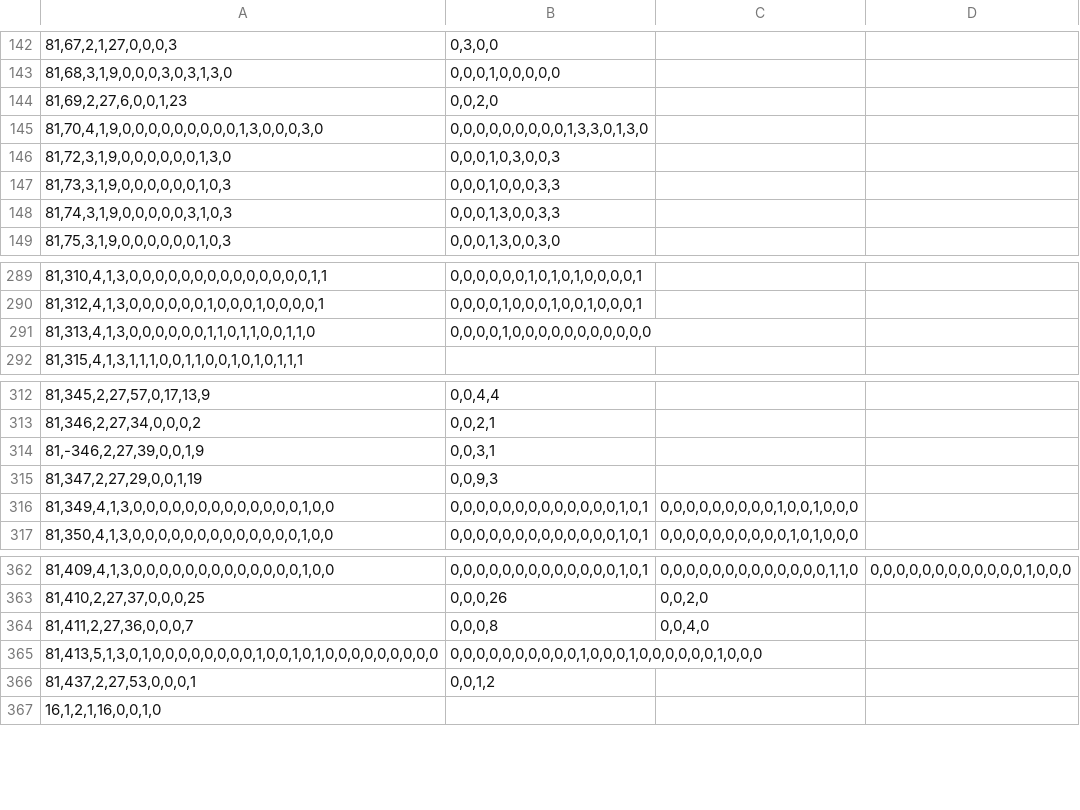
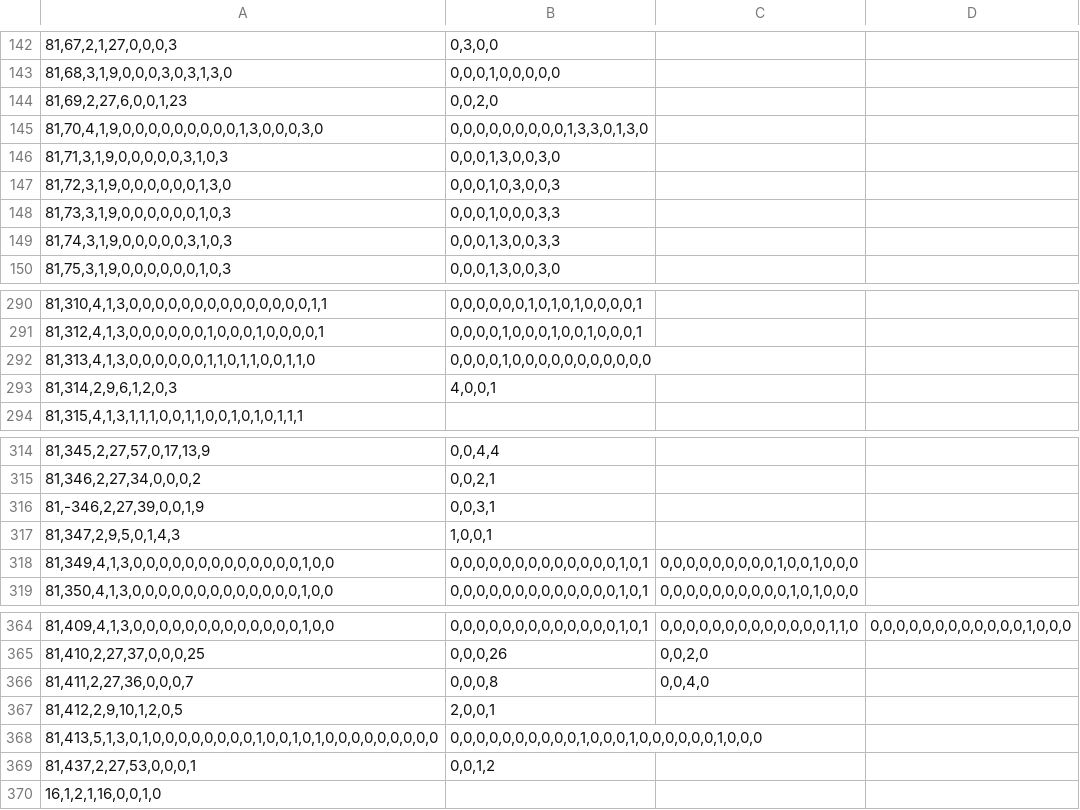
Before and after one commit to Ivanhan2018/MathTool, a CSV file: gaptool/RingData.csv, drawn as a sheet; only a part is shown, gaps mark what is left out; removed rows and columns are numbered as before the commit, all else as after; the diff names each change by its address in the sheet, - before the commit and + after, or states it on an @@ line.

```diff
--- a/gaptool/RingData.csv
+++ b/gaptool/RingData.csv
+row 146: 81,71,3,1,9,0,0,0,0,0,3,1,0,3 | 0,0,0,1,3,0,0,3,0
+row 293: 81,314,2,9,6,1,2,0,3 | 4,0,0,1
-row 315: 81,347,2,27,29,0,0,1,19 | 0,0,9,3
+row 317: 81,347,2,9,5,0,1,4,3 | 1,0,0,1
+row 367: 81,412,2,9,10,1,2,0,5 | 2,0,0,1
```
Also changed, not shown: gaptool/RingInvariant.csv.
